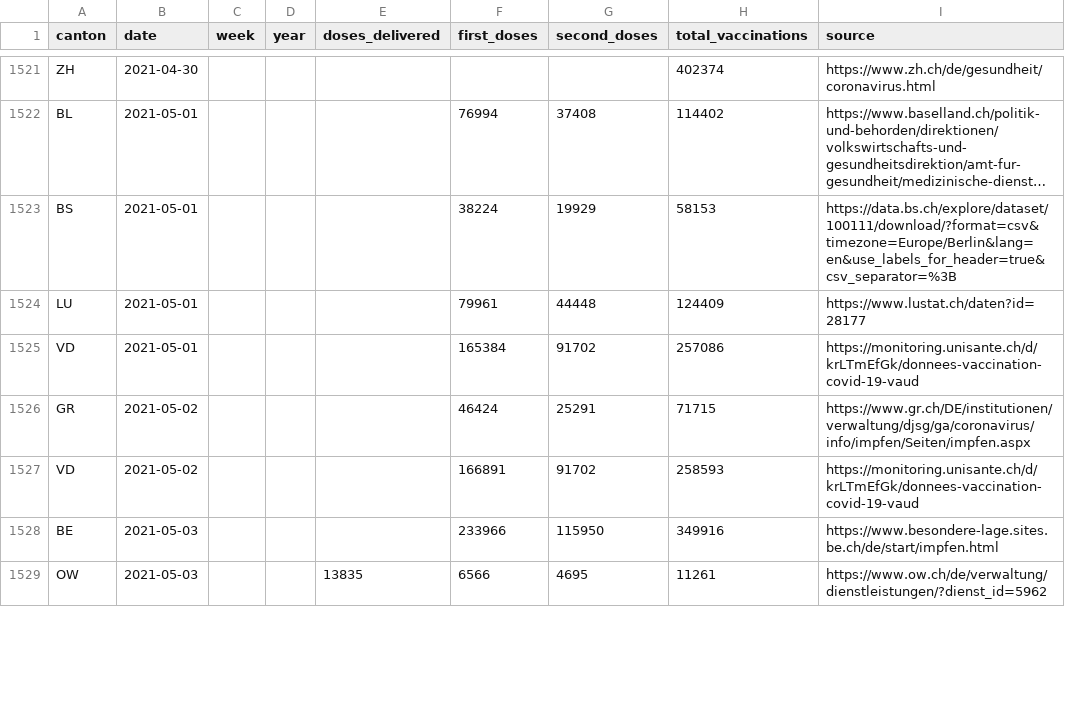
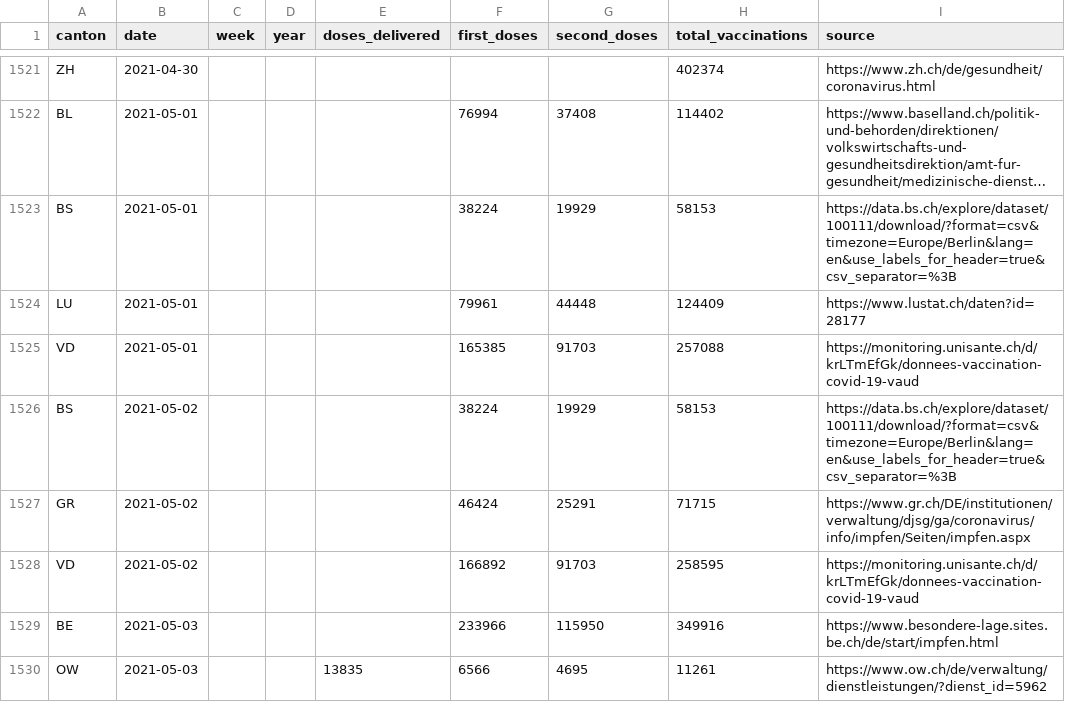
Before and after one commit to maekke/vaccination_data, a CSV file: vaccination_data_total.csv, drawn as a sheet; only a part is shown, gaps mark what is left out; long unchanged cells end in …; the diff covers the shown part only.

Commit message:
Automatic update of vaccination data

```diff
--- a/vaccination_data_total.csv
+++ b/vaccination_data_total.csv
@@ -1524,5 +1524,6 @@ BS,2021-05-01,,,,38224,19929,58153,https://data.bs.ch/explore/dataset/100111/dow
 LU,2021-05-01,,,,79961,44448,124409,https://www.lustat.ch/daten?id=28177
-VD,2021-05-01,,,,165384,91702,257086,https://monitoring.unisante.ch/d/krLTmEfGk/donnees-vaccination-covid-19-vaud
+VD,2021-05-01,,,,165385,91703,257088,https://monitoring.unisante.ch/d/krLTmEfGk/donnees-vaccination-covid-19-vaud
+BS,2021-05-02,,,,38224,19929,58153,https://data.bs.ch/explore/dataset/100111/download/?format=csv&timezone=Europe/Berlin&lang=en&use_labels_for_header=true&csv_separator=%3B
 GR,2021-05-02,,,,46424,25291,71715,https://www.gr.ch/DE/institutionen/verwaltung/djsg/ga/coronavirus/info/impfen/Seiten/impfen.aspx
-VD,2021-05-02,,,,166891,91702,258593,https://monitoring.unisante.ch/d/krLTmEfGk/donnees-vaccination-covid-19-vaud
+VD,2021-05-02,,,,166892,91703,258595,https://monitoring.unisante.ch/d/krLTmEfGk/donnees-vaccination-covid-19-vaud
 BE,2021-05-03,,,,233966,115950,349916,https://www.besondere-lage.sites.be.ch/de/start/impfen.html
```
Also changed, not shown: 1 added row and 64 edited cells elsewhere in this file, vaccination_data_bs.csv, vaccination_data_sh.csv, 1 other file.
